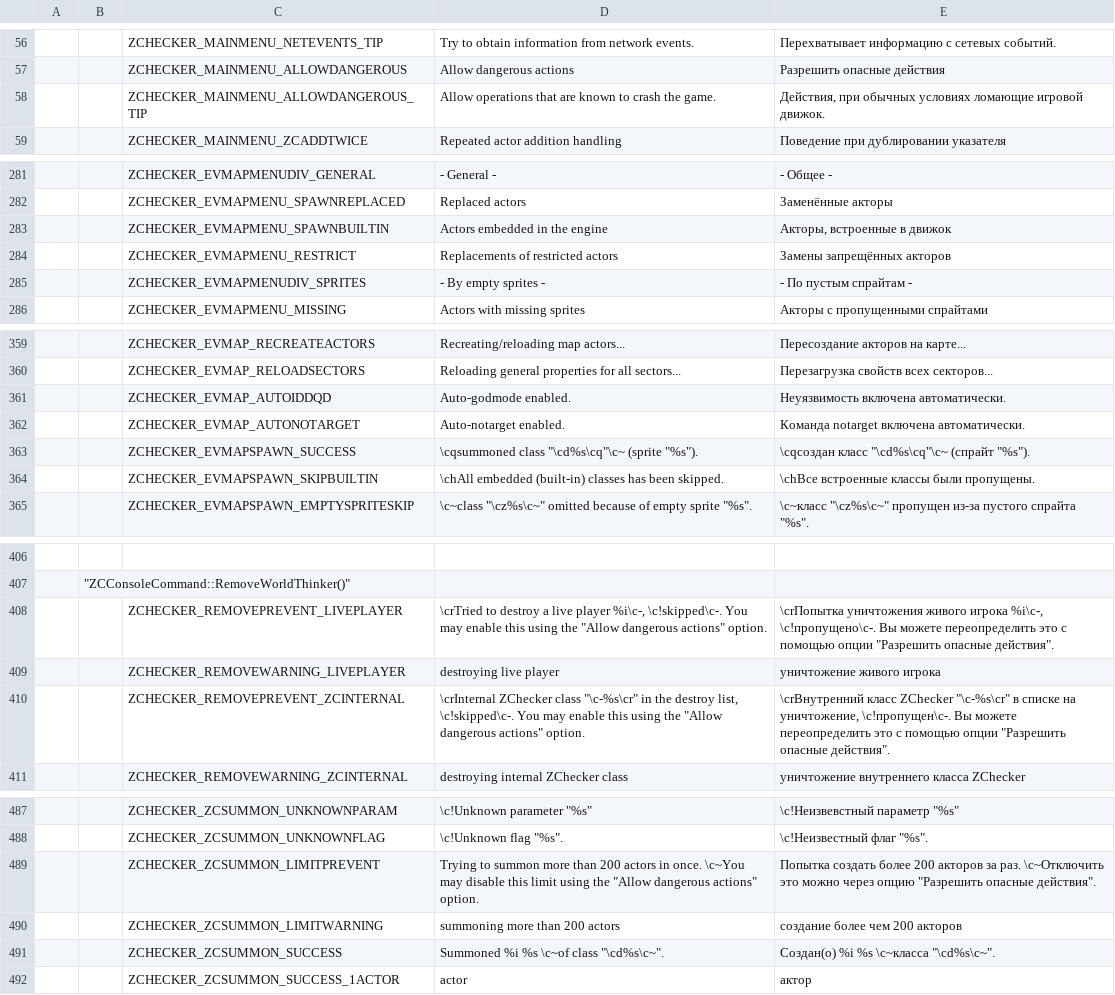
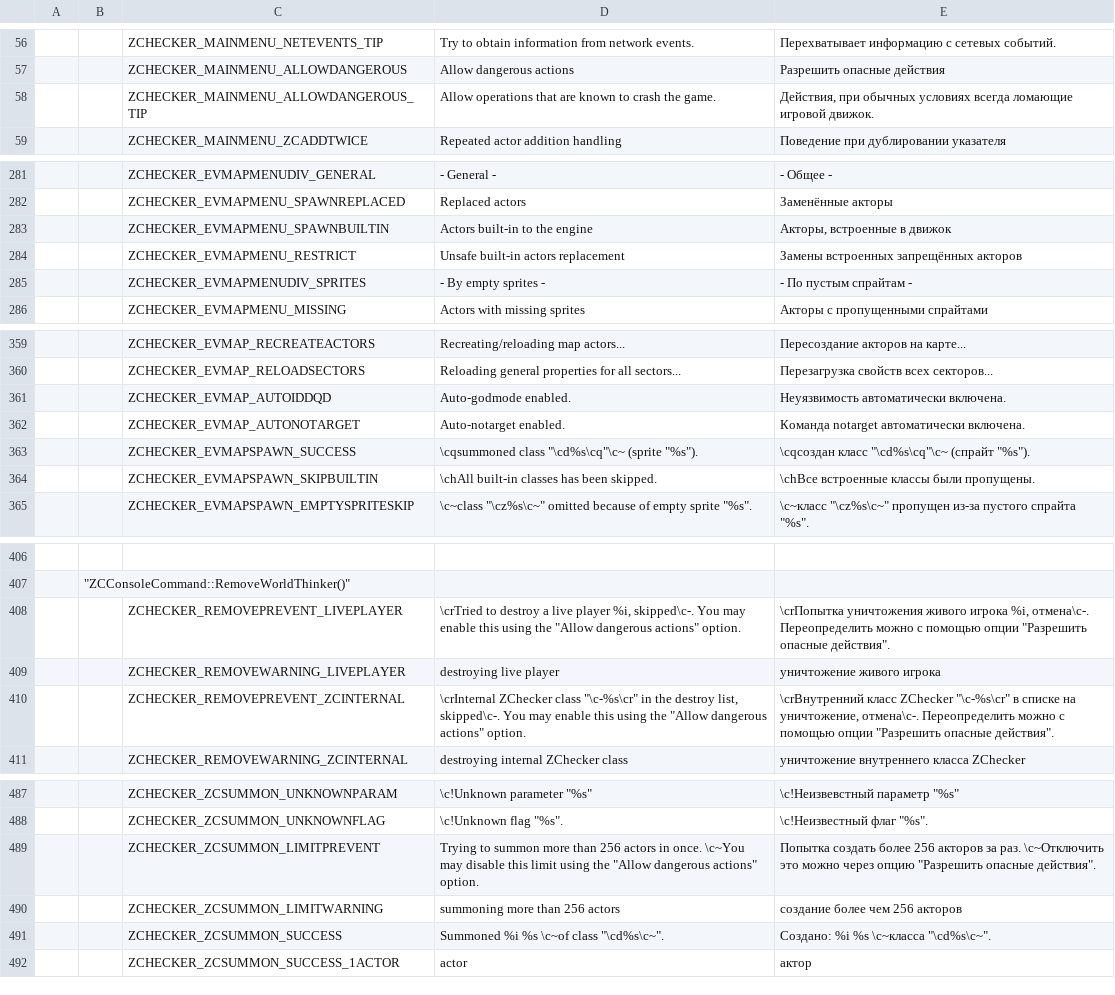
Before and after one commit to LLDM-Doom-Modding/ZChecker, a CSV file: LANGUAGE.gzdoom400.csv, drawn as a sheet; only a part is shown, gaps mark what is left out; the diff covers the shown part only; the diff names each change by its address in the sheet, - before the commit and + after, or states it on an @@ line.

Commit message:
Правки в LANGUAGE-файлах: "Embedded actors" -> "Built-in actors" и подобное.

```diff
--- a/LANGUAGE.gzdoom400.csv
+++ b/LANGUAGE.gzdoom400.csv
-E58: …обычных условиях ломающие игровой…
+E58: …обычных условиях всегда ломающие игровой…
-D283: Actors embedded in the engine
+D283: Actors built-in to the engine
-D284: Replacements of restricted actors
+D284: Unsafe built-in actors replacement
-E284: Замены запрещённых акторов
+E284: Замены встроенных запрещённых акторов
-E361: Неуязвимость включена автоматически.
+E361: Неуязвимость автоматически включена.
-E362: Команда notarget включена автоматически.
+E362: Команда notarget автоматически включена.
-D364: \chAll embedded (built-in) classes has…
+D364: \chAll built-in classes has…
-D408: …live player %i\c-, \c!skipped\c-. You may…
+D408: …live player %i, skipped\c-. You may…
-E408: …живого игрока %i\c-, \c!пропущено\c-. Вы можете переопределить это с помощью…
+E408: …живого игрока %i, отмена\c-. Переопределить можно с помощью…
-D410: …destroy list, \c!skipped\c-. You may…
+D410: …destroy list, skipped\c-. You may…
-E410: …на уничтожение, \c!пропущен\c-. Вы можете переопределить это с помощью…
+E410: …на уничтожение, отмена\c-. Переопределить можно с помощью…
-D489: …more than 200 actors in…
+D489: …more than 256 actors in…
-E489: …создать более 200 акторов за…
+E489: …создать более 256 акторов за…
-D490: summoning more than 200 actors
+D490: summoning more than 256 actors
-E490: создание более чем 200 акторов
+E490: создание более чем 256 акторов
-E491: Создан(о) %i %s \c~класса "\cd%s\c~".
+E491: Создано: %i %s \c~класса "\cd%s\c~".
```
Also changed, not shown: 32 edited cells elsewhere in this file, 6 other files.
